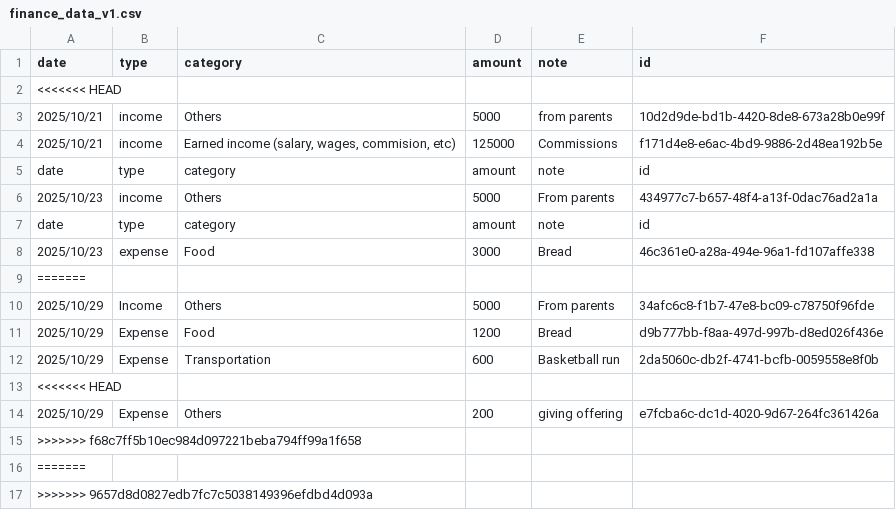
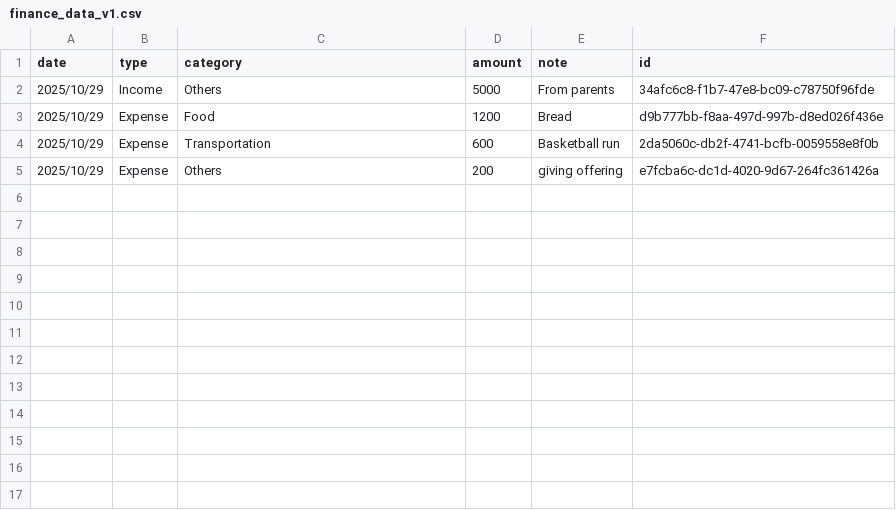
Before and after one commit to Dapo-jpeg/Finy-Finance-App, a CSV file: data/finance_data_v1.csv, drawn as a sheet; the diff names each change by its address in the sheet, - before the commit and + after, or states it on an @@ line.

```diff
--- a/data/finance_data_v1.csv
+++ b/data/finance_data_v1.csv
-row 2: <<<<<<< HEAD
-row 3: 2025/10/21 | income | Others | 5000 | from parents | 10d2d9de-bd1b-4420-8de8-673a28b0e99f
-row 4: 2025/10/21 | income | Earned income (salary, wages, commision, etc) | 125000 | Commissions | f171d4e8-e6ac-4bd9-9886-2d48ea192b5e
-row 5: date | type | category | amount | note | id
-row 6: 2025/10/23 | income | Others | 5000 | From parents | 434977c7-b657-48f4-a13f-0dac76ad2a1a
-row 7: date | type | category | amount | note | id
-row 8: 2025/10/23 | expense | Food | 3000 | Bread | 46c361e0-a28a-494e-96a1-fd107affe338
-row 9: =======
-row 13: <<<<<<< HEAD
-row 15: >>>>>>> f68c7ff5b10ec984d097221beba794ff99a1f658
-row 16: =======
-row 17: >>>>>>> 9657d8d0827edb7fc7c5038149396efdbd4d093a
```
Also changed, not shown: 7 other files.
